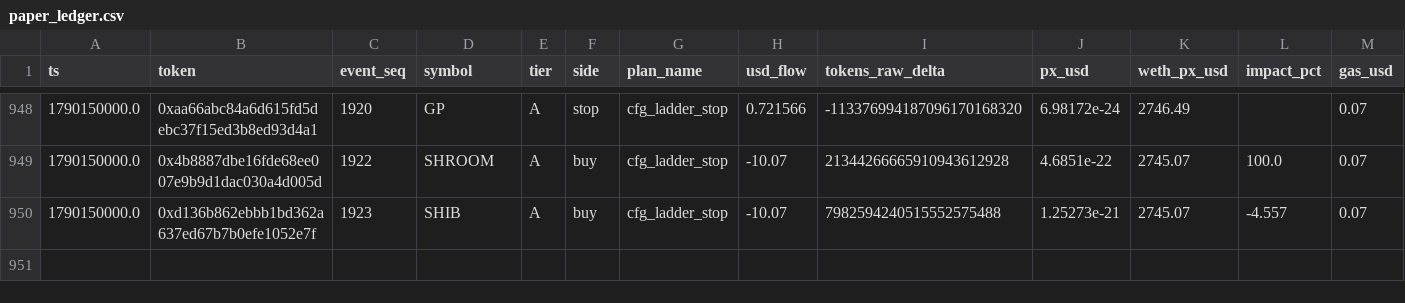
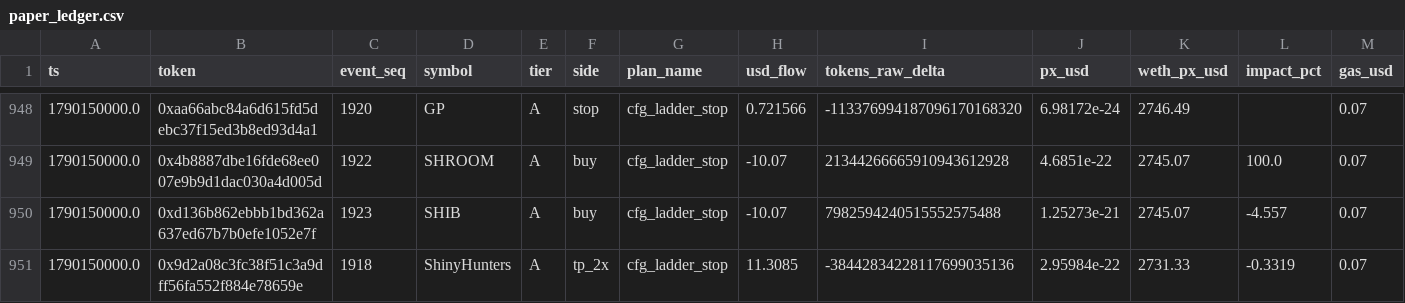
Before and after one commit to yousefjan2007-crypto/robinhood-screener, a CSV file: data/paper_ledger.csv, drawn as a sheet; only a part is shown, gaps mark what is left out; rows hold the shown columns only; the diff names each change by its address in the sheet, - before the commit and + after, or states it on an @@ line.

```diff
--- a/data/paper_ledger.csv
+++ b/data/paper_ledger.csv
+row 951: 1790150000.0 | 0x9d2a08c3fc38f51c3a9dff56fa552f884e78659e | 1918 | ShinyHunters | A | tp_2x | cfg_ladder_stop | 11.3085 | -38442834228117699035136 | 2.95984e-22 | 2731.33 | -0.3319 | 0.07
```
Also changed, not shown: data/ledger.csv, 10 other files.
